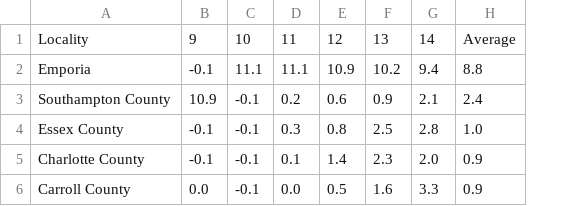
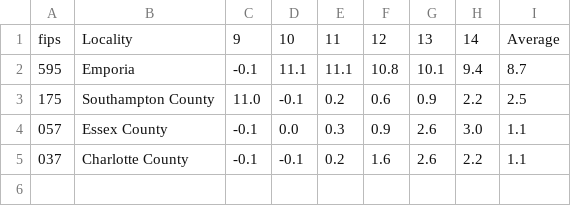
Before and after one commit to bschoenfeld/virginia-court-data-analysis, a CSV file: data/speeding_limit_65_weighted.csv, drawn as a sheet; removed rows and columns are numbered as before the commit, all else as after; the diff names each change by its address in the sheet, - before the commit and + after, or states it on an @@ line.

```diff
--- a/data/speeding_limit_65_weighted.csv
+++ b/data/speeding_limit_65_weighted.csv
+column A, rows 1-5: fips | 595 | 175 | 057 | 037
-column E, rows 1-5: 12 | 10.9 | 0.6 | 0.8 | 1.4
+column G, rows 1-5: 13 | 10.1 | 0.9 | 2.6 | 2.6
-column H, rows 1-5: Average | 8.8 | 2.4 | 1.0 | 0.9
+column I, rows 1-5: Average | 8.7 | 2.5 | 1.1 | 1.1
-F1: 13
+F1: 12
-F2: 10.2
+F2: 10.8
-C3: 10.9
+C3: 11.0
-F3: 0.9
+F3: 0.6
-H3: 2.1
+H3: 2.2
-D4: -0.1
+D4: 0.0
-F4: 2.5
+F4: 0.9
-H4: 2.8
+H4: 3.0
-E5: 0.1
+E5: 0.2
-F5: 2.3
+F5: 1.6
-H5: 2.0
+H5: 2.2
-row 6: Carroll County | 0.0 | -0.1 | 0.0 | 0.5 | 1.6 | 3.3 | 0.9
```
Also changed, not shown: data/speeding_limit_35_weighted.csv, data/speeding_limit_45_weighted.csv, 7 other files.
